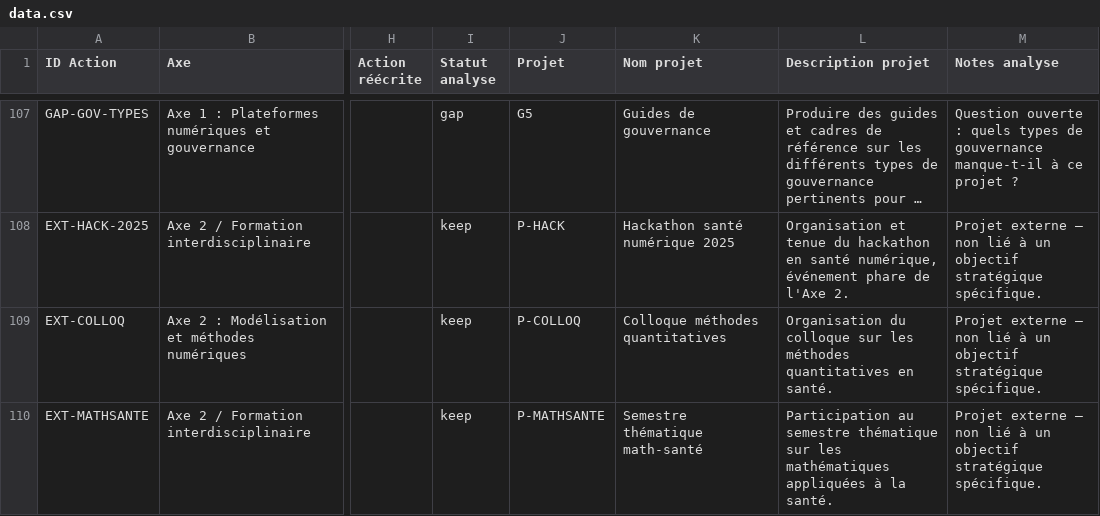
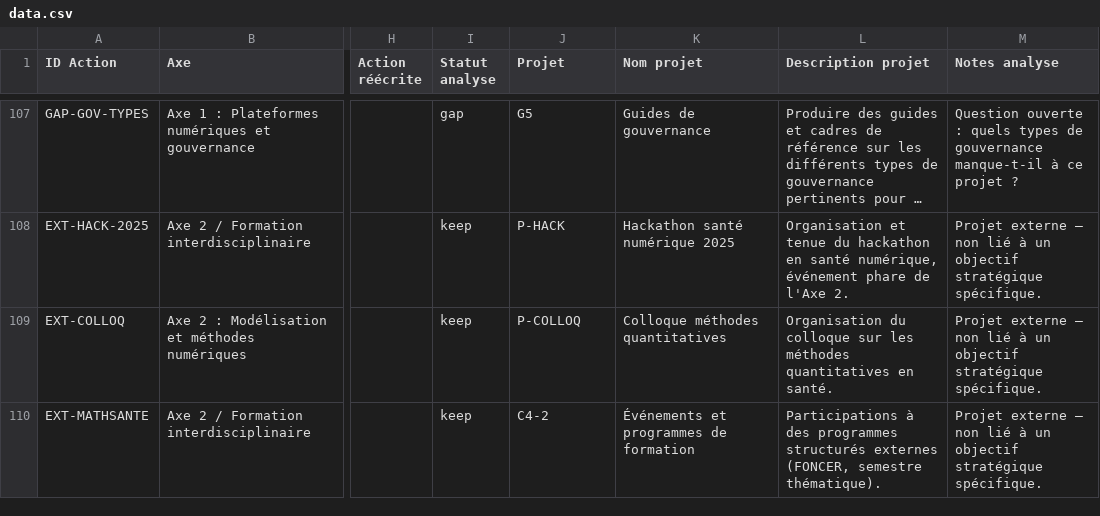
Before and after one commit to TessRSN/chantiers, a CSV file: data.csv, drawn as a sheet; only a part is shown, gaps mark what is left out; long unchanged cells end in …; the diff covers the shown part only; the diff names each change by its address in the sheet, - before the commit and + after, or states it on an @@ line.

Commit message:
Formation & Relève: 2 projets C4-1 (formations RSN) et C4-2 (programmes externes)

```diff
--- a/data.csv
+++ b/data.csv
-J110 (Projet): P-MATHSANTE
+J110 (Projet): C4-2
-K110 (Nom projet): Semestre thématique math-santé
+K110 (Nom projet): Événements et programmes de formation
-L110 (Description projet): Participation au semestre thématique sur les mathématiques appliquées à la santé.
+L110 (Description projet): Participations à des programmes structurés externes (FONCER, semestre thématique).
```
Also changed, not shown: 15 edited cells elsewhere in this file, 1 other file.
